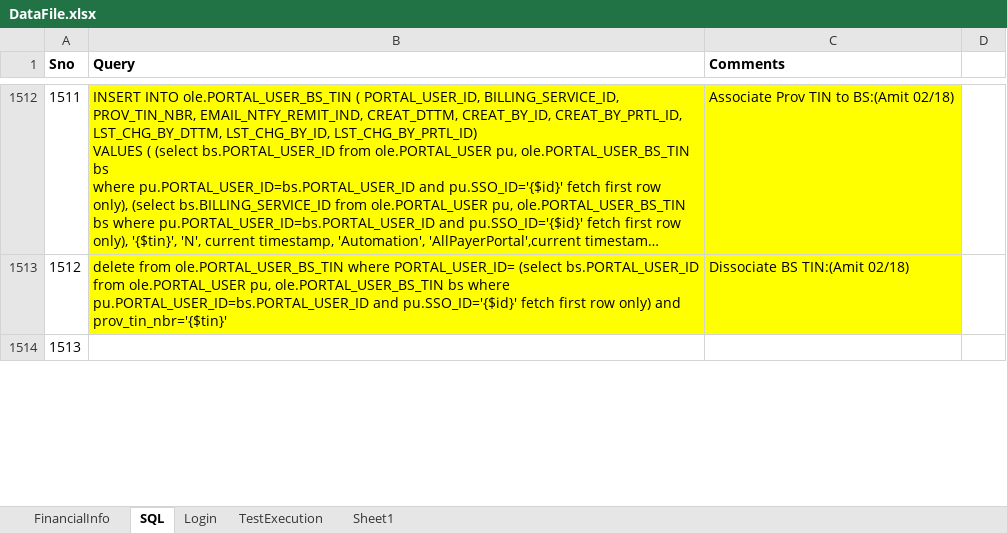
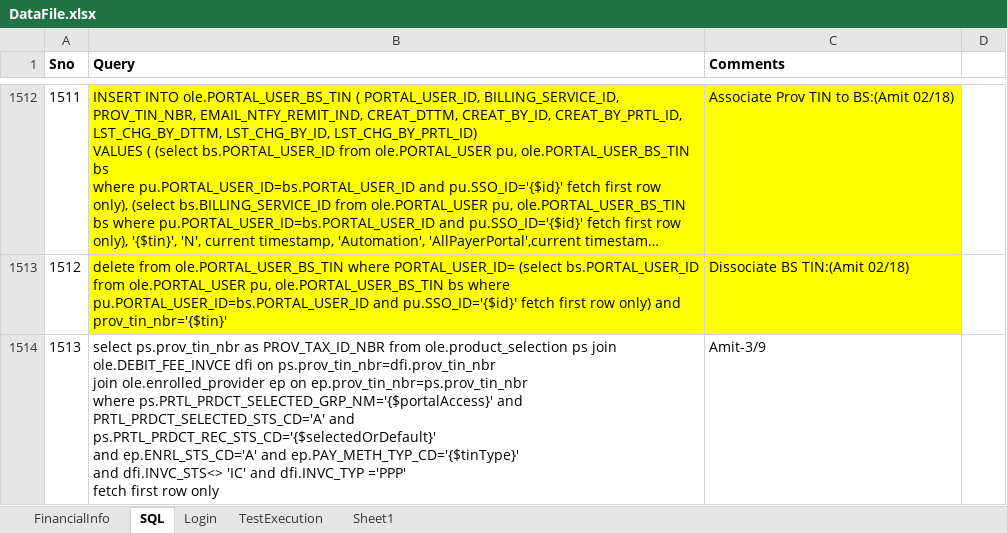
Before and after one commit to yaminichinchinedi/CucumberFramework, an Excel workbook: Online-Portals/UPA/DataFiles/DataFile.xlsx, sheet SQL, drawn as a sheet; only a part is shown, gaps mark what is left out; long unchanged cells end in …; values as stored, in another font and other column widths than the file's, no borders; ↵ is a line break in a cell; the diff covers the shown part only; the diff names each change by its address in the sheet, - before the commit and + after, or states it on an @@ line.

Commit message:
AMit's changes
AMit's changes

```diff
--- a/Online-Portals/UPA/DataFiles/DataFile.xlsx (sheet SQL)
+++ b/Online-Portals/UPA/DataFiles/DataFile.xlsx (sheet SQL)
-B1514 (Query): (empty)
+B1514 (Query): select ps.prov_tin_nbr as PROV_TAX_ID_NBR from ole.product_selection ps join ole.DEBIT_FEE_INVCE dfi on ps.prov_tin_nbr=dfi.prov_tin_nbr ↵ join ole.enrolled_provider ep on ep.prov_tin_nbr=ps.prov_tin_nbr ↵ where ps.PRTL_PRDCT_SELECTED_GRP_NM='{$portalAccess}' and PRTL_PRDCT_SELECTED_STS_CD='A' and ps.PRTL_PRDCT_REC_STS_CD='{$selectedOrDefault}' ↵ and ep.ENRL_STS_CD='A' and ep.PAY_METH_TYP_CD='{$tinType}' ↵ and dfi.INVC_STS<> 'IC' and dfi.INVC_TYP ='PPP' ↵ fetch first row only
-C1514 (Comments): (empty)
+C1514 (Comments): Amit-3/9
```
Also changed, not shown: 3 edited cells elsewhere in this sheet.
